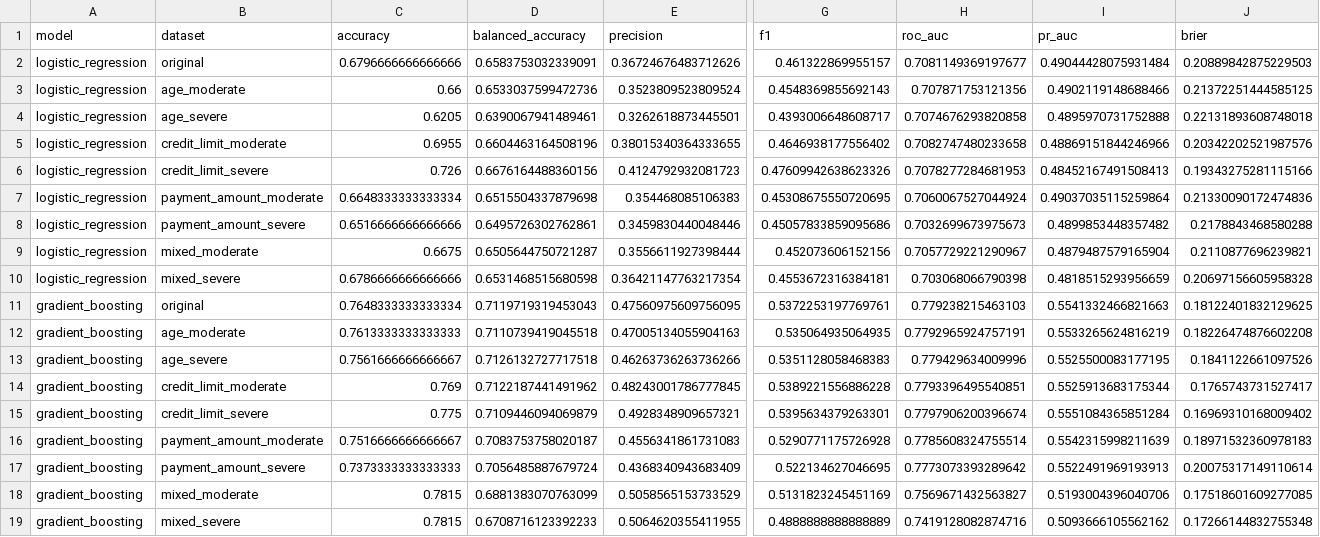
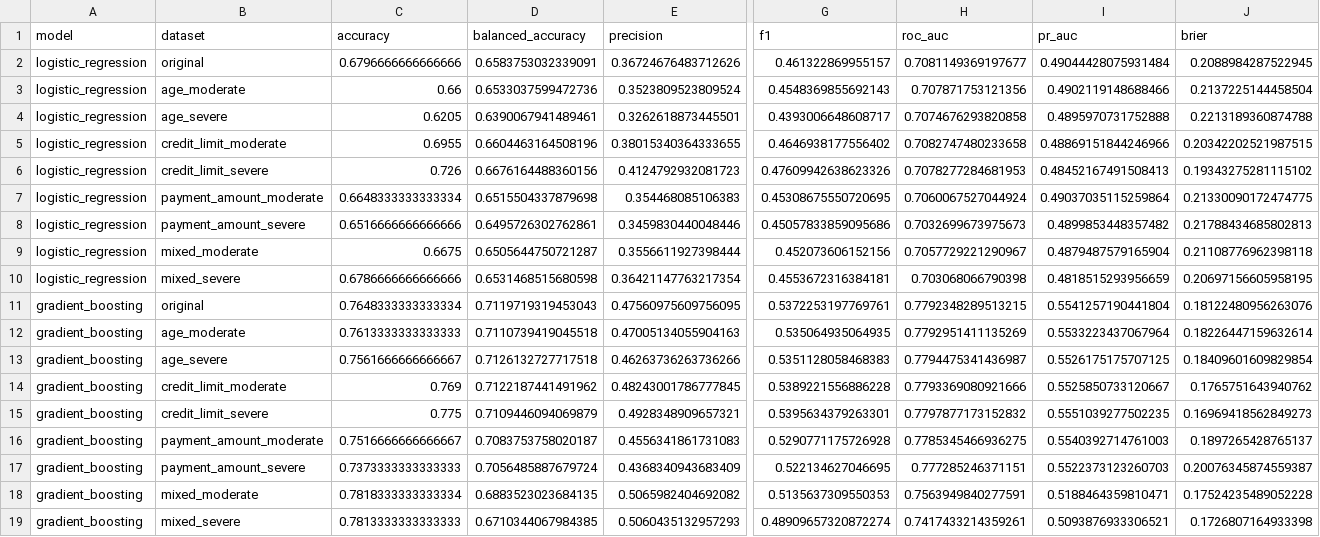
Before and after one commit to beratmertkayacan/TrustAI-PublicTasks, a CSV file: Task4/results/performance.csv, drawn as a sheet; only a part is shown, gaps mark what is left out; removed rows and columns are numbered as before the commit, all else as after; rows hold the shown columns only; the diff names each change by its address in the sheet, - before the commit and + after, or states it on an @@ line.

```diff
--- a/Task4/results/performance.csv
+++ b/Task4/results/performance.csv
-J2 (brier): 0.20889842875229503
+J2 (brier): 0.2088984287522945
-J3 (brier): 0.21372251444585125
+J3 (brier): 0.2137225144458504
-J4 (brier): 0.22131893608748018
+J4 (brier): 0.2213189360874788
-J5 (brier): 0.20342202521987576
+J5 (brier): 0.20342202521987515
-J6 (brier): 0.19343275281115166
+J6 (brier): 0.19343275281115102
-J7 (brier): 0.21330090172474836
+J7 (brier): 0.21330090172474775
-J8 (brier): 0.2178843468580288
+J8 (brier): 0.21788434685802813
-J9 (brier): 0.2110877696239821
+J9 (brier): 0.21108776962398118
-J10 (brier): 0.20697156605958328
+J10 (brier): 0.20697156605958195
-H11 (roc_auc): 0.779238215463103
+H11 (roc_auc): 0.7792348289513215
-I11 (pr_auc): 0.5541332466821663
+I11 (pr_auc): 0.5541257190441804
-J11 (brier): 0.18122401832129625
+J11 (brier): 0.18122480956263076
-H12 (roc_auc): 0.7792965924757191
+H12 (roc_auc): 0.7792951411135269
-I12 (pr_auc): 0.5533265624816219
+I12 (pr_auc): 0.5533223437067964
-J12 (brier): 0.18226474876602208
+J12 (brier): 0.18226447159632614
-H13 (roc_auc): 0.779429634009996
+H13 (roc_auc): 0.7794475341436987
-I13 (pr_auc): 0.5525500083177195
+I13 (pr_auc): 0.5526175175707125
-J13 (brier): 0.1841122661097526
+J13 (brier): 0.18409601609829854
-H14 (roc_auc): 0.7793396495540851
+H14 (roc_auc): 0.7793369080921666
-I14 (pr_auc): 0.5525913683175344
+I14 (pr_auc): 0.5525850733120667
-J14 (brier): 0.1765743731527417
+J14 (brier): 0.1765751643940762
-H15 (roc_auc): 0.7797906200396674
+H15 (roc_auc): 0.7797877173152832
-I15 (pr_auc): 0.5551084365851284
+I15 (pr_auc): 0.5551039277502235
-J15 (brier): 0.16969310168009402
+J15 (brier): 0.16969418562849273
-H16 (roc_auc): 0.7785608324755514
+H16 (roc_auc): 0.7785345466936275
-I16 (pr_auc): 0.5542315998211639
+I16 (pr_auc): 0.5540392714761003
-J16 (brier): 0.18971532360978183
+J16 (brier): 0.1897265428765137
-H17 (roc_auc): 0.7773073393289642
+H17 (roc_auc): 0.777285246371151
-I17 (pr_auc): 0.5522491969193913
+I17 (pr_auc): 0.5522373123260703
-J17 (brier): 0.20075317149110614
+J17 (brier): 0.20076345874559387
-C18 (accuracy): 0.7815
+C18 (accuracy): 0.7818333333333334
-D18 (balanced_accuracy): 0.6881383070763099
+D18 (balanced_accuracy): 0.6883523023684135
-E18 (precision): 0.5058565153733529
+E18 (precision): 0.5065982404692082
-G18 (f1): 0.5131823245451169
+G18 (f1): 0.5135637309550353
-H18 (roc_auc): 0.7569671432563827
+H18 (roc_auc): 0.7563949840277591
-I18 (pr_auc): 0.5193004396040706
+I18 (pr_auc): 0.5188464359810471
-J18 (brier): 0.17518601609277085
+J18 (brier): 0.17524235489052228
-row 19: gradient_boosting | mixed_severe | 0.7815 | 0.6708716123392233 | 0.5064620355411955 | 0.4888888888888889 | 0.7419128082874716 | 0.5093666105562162 | 0.17266144832755348
+row 19: gradient_boosting | mixed_severe | 0.7813333333333333 | 0.6710344067984385 | 0.5060435132957293 | 0.48909657320872274 | 0.7417433214359261 | 0.5093876933306521 | 0.1726807164933398
```
Also changed, not shown: Task4/results/early_warning.csv, Task4/results/explanation_drift.csv, 11 other files.
